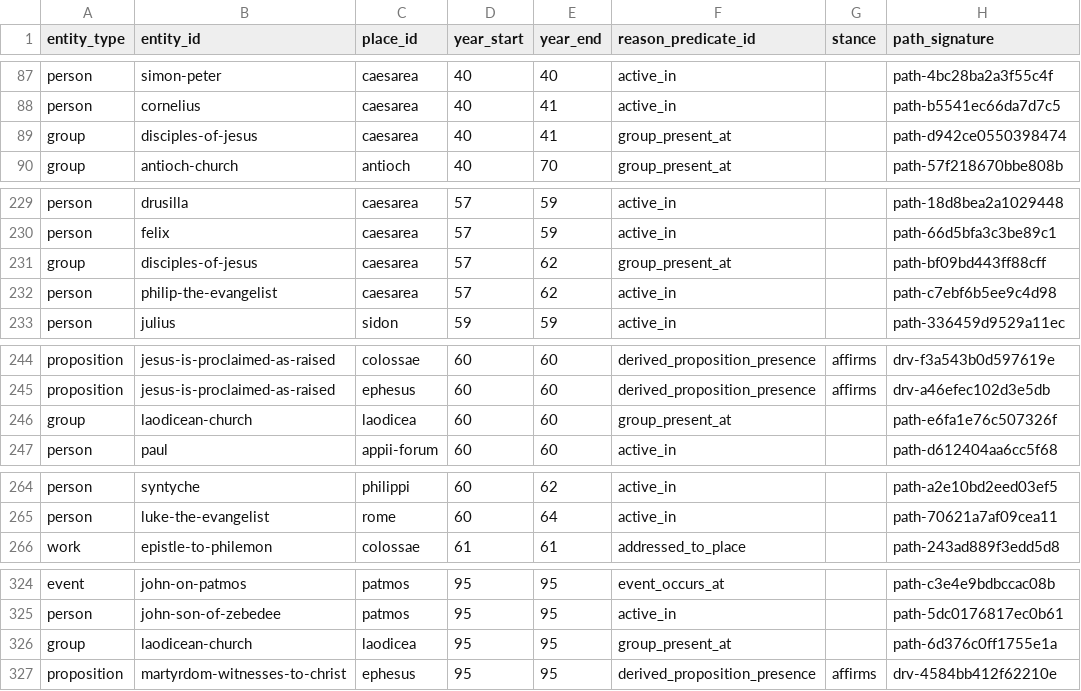
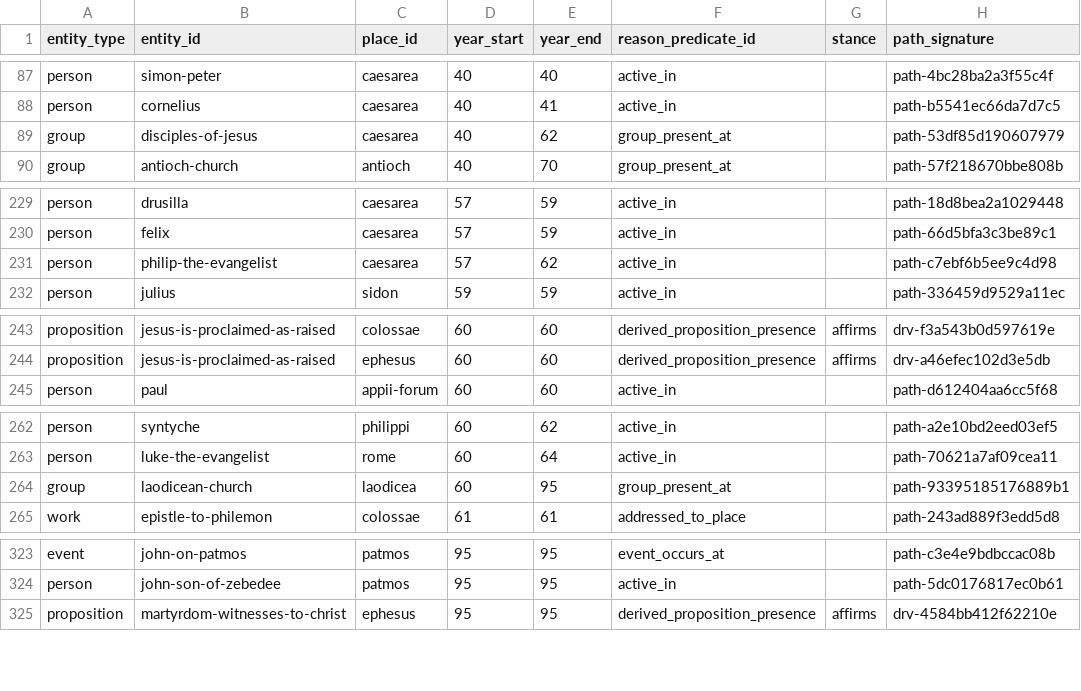
Before and after one commit to sethbam9/early-church, a TSV file: data/derived/entity_place_footprints.tsv, drawn as a sheet; only a part is shown, gaps mark what is left out; the diff covers the shown part only.

```diff
--- a/data/derived/entity_place_footprints.tsv
+++ b/data/derived/entity_place_footprints.tsv
@@ -88,3 +88,3 @@ person	simon-peter	caesarea	40	40	active_in		path-4bc28ba2a3f55c4f
 person	cornelius	caesarea	40	41	active_in		path-b5541ec66da7d7c5
-group	disciples-of-jesus	caesarea	40	41	group_present_at		path-d942ce0550398474
+group	disciples-of-jesus	caesarea	40	62	group_present_at		path-53df85d190607979
 group	antioch-church	antioch	40	70	group_present_at		path-57f218670bbe808b
@@ -230,3 +230,2 @@ person	drusilla	caesarea	57	59	active_in		path-18d8bea2a1029448
 person	felix	caesarea	57	59	active_in		path-66d5bfa3c3be89c1
-group	disciples-of-jesus	caesarea	57	62	group_present_at		path-bf09bd443ff88cff
 person	philip-the-evangelist	caesarea	57	62	active_in		path-c7ebf6b5ee9c4d98
@@ -245,3 +244,2 @@ proposition	jesus-is-proclaimed-as-raised	colossae	60	60	derived_proposition_pre
 proposition	jesus-is-proclaimed-as-raised	ephesus	60	60	derived_proposition_presence	affirms	drv-a46efec102d3e5db
-group	laodicean-church	laodicea	60	60	group_present_at		path-e6fa1e76c507326f
 person	paul	appii-forum	60	60	active_in		path-d612404aa6cc5f68
@@ -265,2 +263,3 @@ person	syntyche	philippi	60	62	active_in		path-a2e10bd2eed03ef5
 person	luke-the-evangelist	rome	60	64	active_in		path-70621a7af09cea11
+group	laodicean-church	laodicea	60	95	group_present_at		path-93395185176889b1
 work	epistle-to-philemon	colossae	61	61	addressed_to_place		path-243ad889f3edd5d8
@@ -325,3 +324,2 @@ event	john-on-patmos	patmos	95	95	event_occurs_at		path-c3e4e9bdbccac08b
 person	john-son-of-zebedee	patmos	95	95	active_in		path-5dc0176817ec0b61
-group	laodicean-church	laodicea	95	95	group_present_at		path-6d376c0ff1755e1a
 proposition	martyrdom-witnesses-to-christ	ephesus	95	95	derived_proposition_presence	affirms	drv-4584bb412f62210e
```
Also changed, not shown: 1 edited cell elsewhere in this file, data/derived/place_state_by_decade.tsv, data/sheets/claims.tsv.
